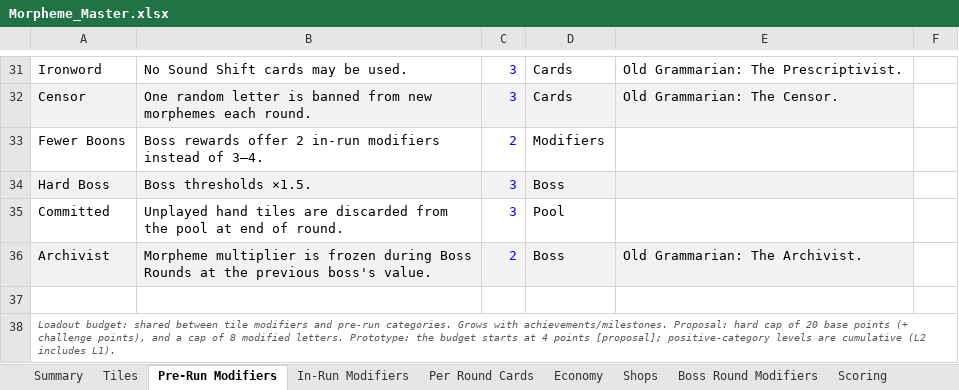
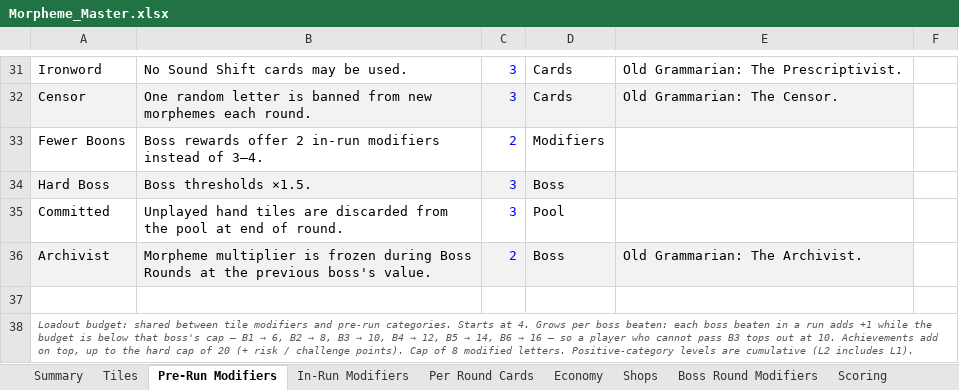
Before and after one commit to batkiss27/morpheme-prototype, an Excel workbook: Morpheme_Master.xlsx, sheet Pre-Run Modifiers, drawn as a sheet; only a part is shown, gaps mark what is left out; values as stored, in another font and other column widths than the file's, no borders; the diff names each change by its address in the sheet, - before the commit and + after, or states it on an @@ line.

```diff
--- a/Morpheme_Master.xlsx (sheet Pre-Run Modifiers)
+++ b/Morpheme_Master.xlsx (sheet Pre-Run Modifiers)
@@ A38: …pre-run categories. Grows with achievements/milestones. Proposal: hard cap of 20 base points (+ challenge points), and a cap of 8 modified letters. Prototype: the budget starts at 4 points [proposal]; positive-category levels are… → …pre-run categories. Starts at 4. Grows per boss beaten: each boss beaten in a run adds +1 while the budget is below that boss's cap — B1 → 6, B2 → 8, B3 → 10, B4 → 12, B5 → 14, B6 → 16 — so a player who cannot pass B3 tops out at 10. Achievements add on top, up to the hard cap of 20 (+ risk / challenge points). Cap of 8 modified letters. Positive-category levels are… @@
```
Also changed, not shown: sheet Summary, 9 other files.
